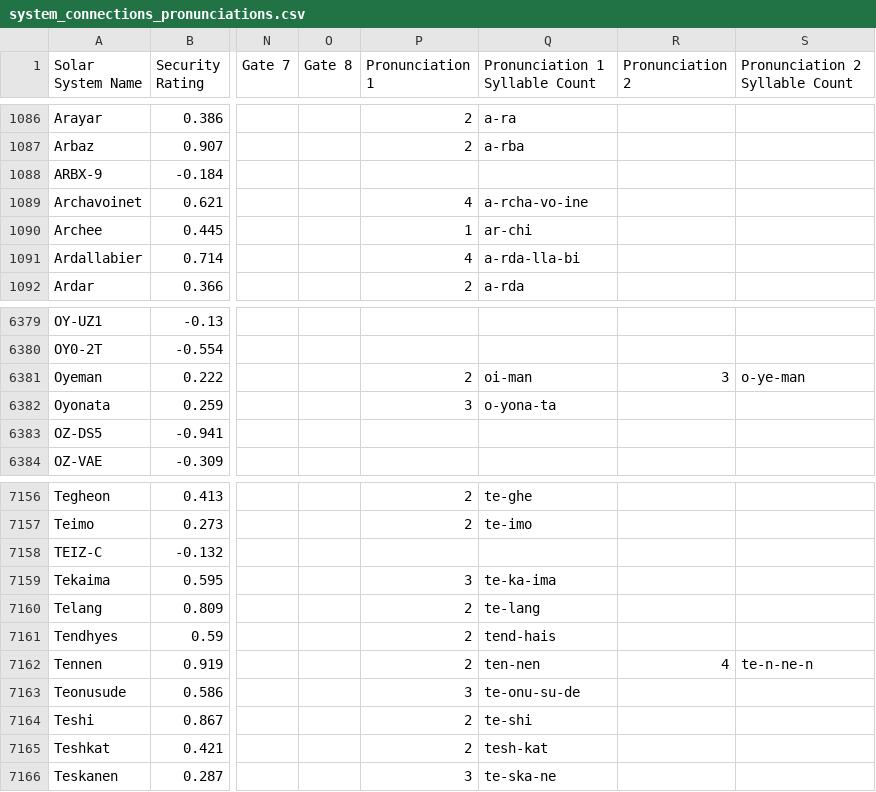
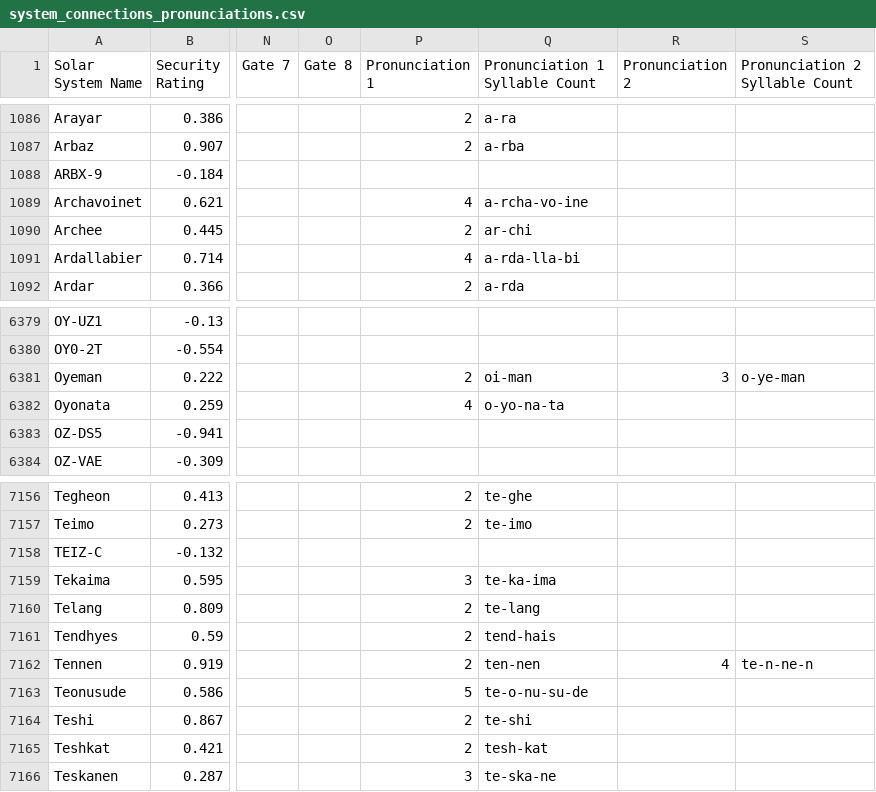
Before and after one commit to baltakatei/routesong, a CSV file: DATA/graph/system_connections_pronunciations.csv, drawn as a sheet; only a part is shown, gaps mark what is left out; the diff names each change by its address in the sheet, - before the commit and + after, or states it on an @@ line.

```diff
--- a/DATA/graph/system_connections_pronunciations.csv
+++ b/DATA/graph/system_connections_pronunciations.csv
-P1090 (Pronunciation 1): 1
+P1090 (Pronunciation 1): 2
-P6382 (Pronunciation 1): 3
+P6382 (Pronunciation 1): 4
-Q6382 (Pronunciation 1 Syllable Count): o-yona-ta
+Q6382 (Pronunciation 1 Syllable Count): o-yo-na-ta
-P7163 (Pronunciation 1): 3
+P7163 (Pronunciation 1): 5
-Q7163 (Pronunciation 1 Syllable Count): te-onu-su-de
+Q7163 (Pronunciation 1 Syllable Count): te-o-nu-su-de
```
Also changed, not shown: 6 other files.
